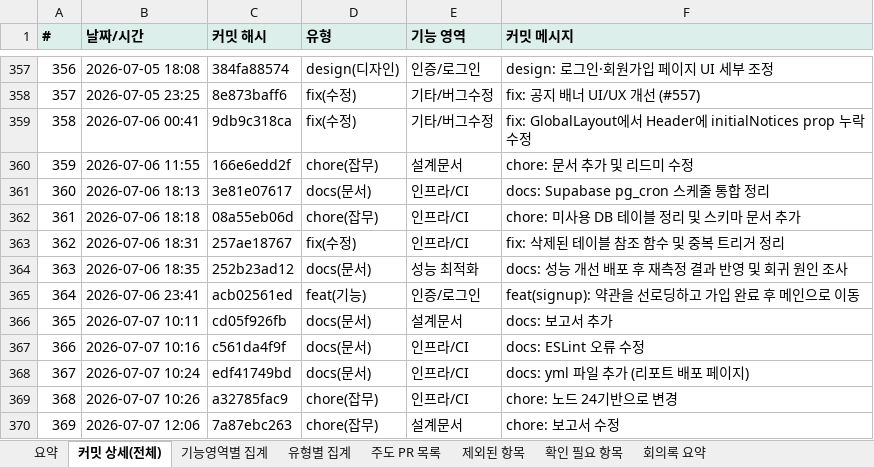
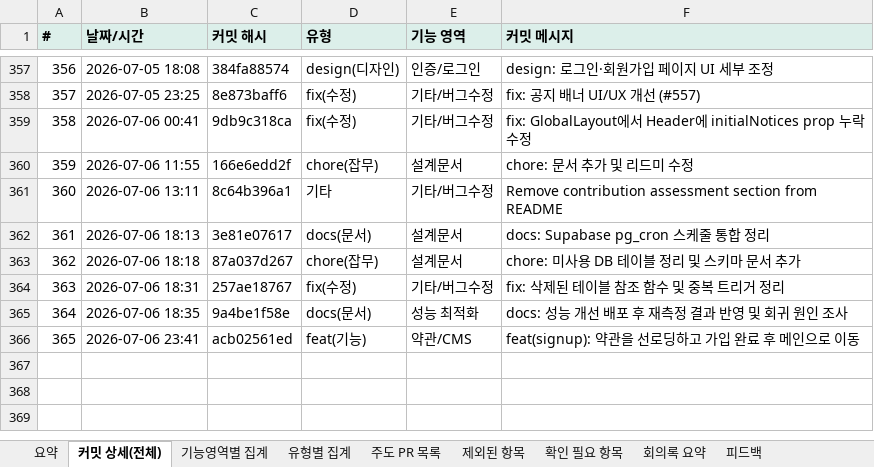
Before and after one commit to FRONTENDBOOTCAMP-17th/kanto, an Excel workbook: docs/보고서/김도혁_프로젝트활동_정리.xlsx, sheet 커밋 상세(전체), drawn as a sheet; only a part is shown, gaps mark what is left out; values as stored, in another font and other column widths than the file's, no borders; removed rows and columns are numbered as before the commit, all else as after; the diff names each change by its address in the sheet, - before the commit and + after, or states it on an @@ line.

```diff
--- a/docs/보고서/김도혁_프로젝트활동_정리.xlsx (sheet 커밋 상세(전체))
+++ b/docs/보고서/김도혁_프로젝트활동_정리.xlsx (sheet 커밋 상세(전체))
+sheet tab: 피드백
+row 361: 360 | 2026-07-06 13:11 | 8c64b396a1 | 기타 | 기타/버그수정 | Remove contribution assessment section from README
@@ column A (#) renumbered between rows 362 and 366 @@
-E362:E363 (기능 영역): 인프라/CI
+E362:E363 (기능 영역): 설계문서
-C363 (커밋 해시): 08a55eb06d
+C363 (커밋 해시): 87a037d267
-E364 (기능 영역): 인프라/CI
+E364 (기능 영역): 기타/버그수정
-C365 (커밋 해시): 252b23ad12
+C365 (커밋 해시): 9a4be1f58e
-E366 (기능 영역): 인증/로그인
+E366 (기능 영역): 약관/CMS
-row 366: 365 | 2026-07-07 10:11 | cd05f926fb | docs(문서) | 설계문서 | docs: 보고서 추가
-row 367: 366 | 2026-07-07 10:16 | c561da4f9f | docs(문서) | 인프라/CI | docs: ESLint 오류 수정
-row 368: 367 | 2026-07-07 10:24 | edf41749bd | docs(문서) | 인프라/CI | docs: yml 파일 추가 (리포트 배포 페이지)
-row 369: 368 | 2026-07-07 10:26 | a32785fac9 | chore(잡무) | 인프라/CI | chore: 노드 24기반으로 변경
-row 370: 369 | 2026-07-07 12:06 | 7a87ebc263 | chore(잡무) | 설계문서 | chore: 보고서 수정
```
Also changed, not shown: sheet 기능영역별 집계, sheet 요약, sheet 유형별 집계, sheet 주도 PR 목록, sheet 회의록 요약, other sheet tabs, 1 other file.
